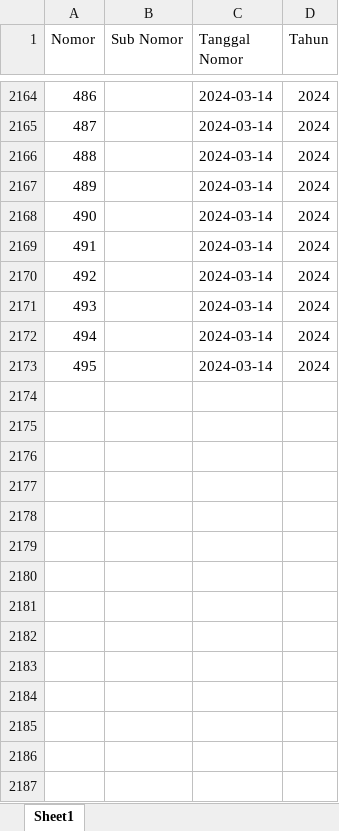
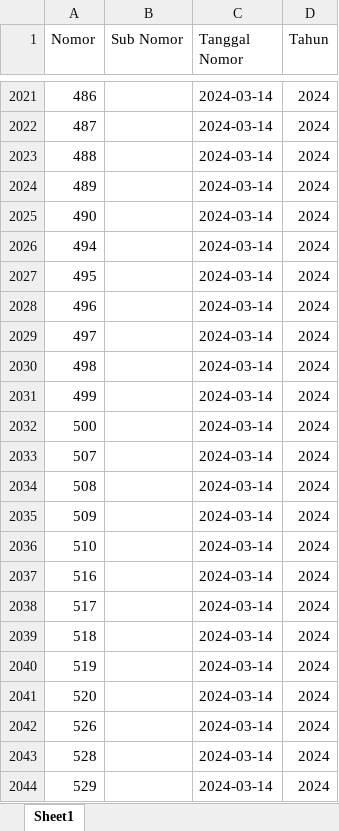
Before and after one commit to ihkaru/sipedas, an Excel workbook: database/data/nomor_surat.xlsx, sheet Sheet1, drawn as a sheet; only a part is shown, gaps mark what is left out; values as stored, in another font and other column widths than the file's, no cell formats; removed rows and columns are numbered as before the commit, all else as after; the diff covers the shown part only; the diff names each change by its address in the sheet, - before the commit and + after, or states it on an @@ line.

Commit message:
init nomor surat data

```diff
--- a/database/data/nomor_surat.xlsx (sheet Sheet1)
+++ b/database/data/nomor_surat.xlsx (sheet Sheet1)
-row 2169: 491 |  | 2024-03-14 | 2024
-row 2170: 492 |  | 2024-03-14 | 2024
-row 2171: 493 |  | 2024-03-14 | 2024
+row 2028: 496 |  | 2024-03-14 | 2024
+row 2029: 497 |  | 2024-03-14 | 2024
+row 2030: 498 |  | 2024-03-14 | 2024
+row 2031: 499 |  | 2024-03-14 | 2024
+row 2032: 500 |  | 2024-03-14 | 2024
+row 2033: 507 |  | 2024-03-14 | 2024
+row 2034: 508 |  | 2024-03-14 | 2024
+row 2035: 509 |  | 2024-03-14 | 2024
+row 2036: 510 |  | 2024-03-14 | 2024
+row 2037: 516 |  | 2024-03-14 | 2024
+row 2038: 517 |  | 2024-03-14 | 2024
+row 2039: 518 |  | 2024-03-14 | 2024
+row 2040: 519 |  | 2024-03-14 | 2024
+row 2041: 520 |  | 2024-03-14 | 2024
+row 2042: 526 |  | 2024-03-14 | 2024
+row 2043: 528 |  | 2024-03-14 | 2024
+row 2044: 529 |  | 2024-03-14 | 2024
```
Also changed, not shown: 38 added rows, 143 removed rows and 2 edited cells elsewhere in this sheet, cell formats, 14 other files.
